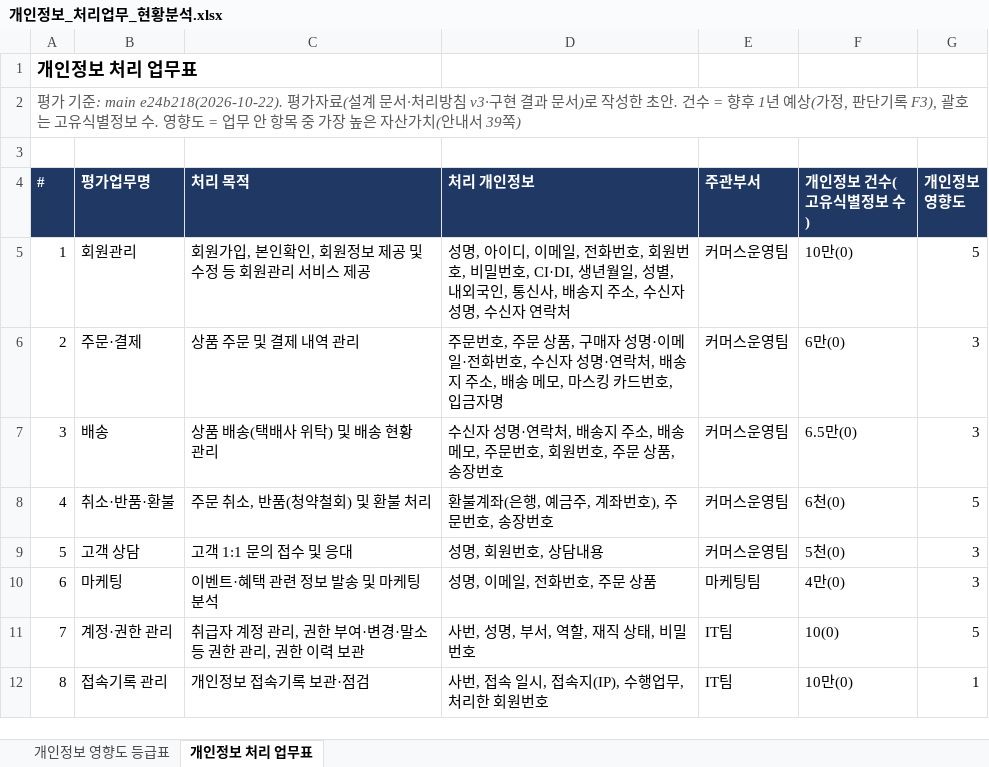
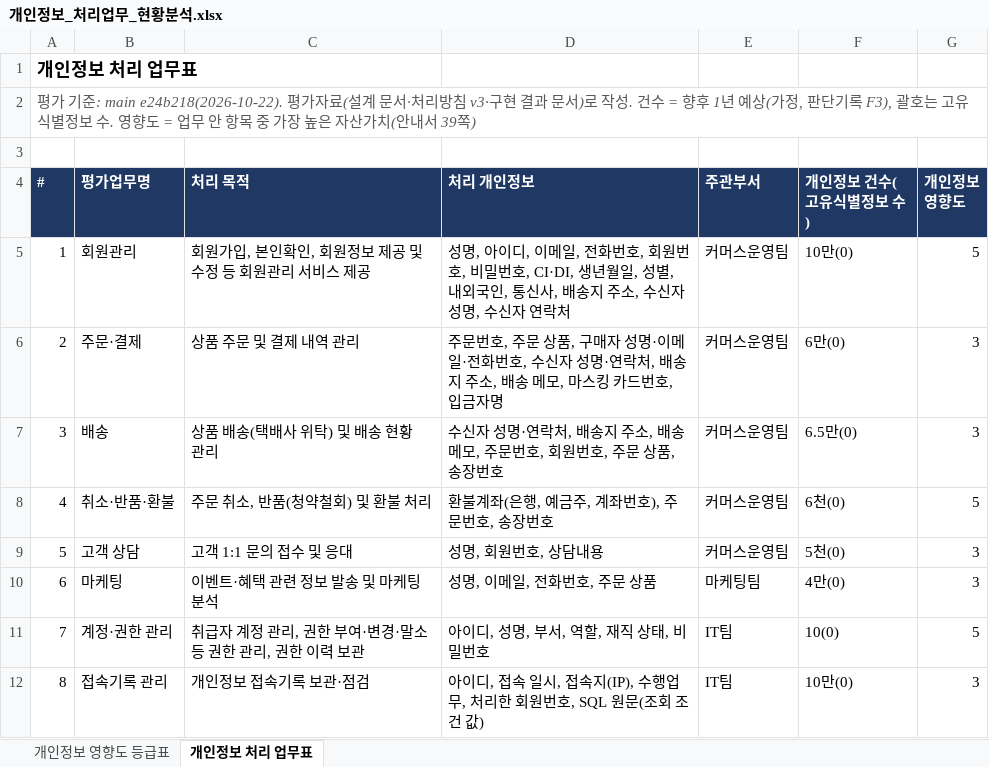
Before and after one commit to Salgoo26/argus, an Excel workbook: docs/pia/개인정보_처리업무_현황분석.xlsx, sheet 개인정보 처리 업무표, drawn as a sheet; values as stored, in another font and other column widths than the file's, no borders; the diff names each change by its address in the sheet, - before the commit and + after, or states it on an @@ line.

```diff
--- a/docs/pia/개인정보_처리업무_현황분석.xlsx (sheet 개인정보 처리 업무표)
+++ b/docs/pia/개인정보_처리업무_현황분석.xlsx (sheet 개인정보 처리 업무표)
-A2 (#): …로 작성한 초안. 건수…
+A2 (#): …로 작성. 건수…
-D11 (처리 개인정보): 사번, 성명, 부서, 역할, 재직 상태, 비밀번호
+D11 (처리 개인정보): 아이디, 성명, 부서, 역할, 재직 상태, 비밀번호
-D12 (처리 개인정보): 사번, 접속 일시, 접속지(IP), 수행업무, 처리한 회원번호
+D12 (처리 개인정보): 아이디, 접속 일시, 접속지(IP), 수행업무, 처리한 회원번호, SQL 원문(조회 조건 값)
-G12 (개인정보 영향도): 1
+G12 (개인정보 영향도): 3
```
Also changed, not shown: sheet 개인정보 영향도 등급표, docs/pia/개인정보_흐름표.xlsx, 10 other files.
